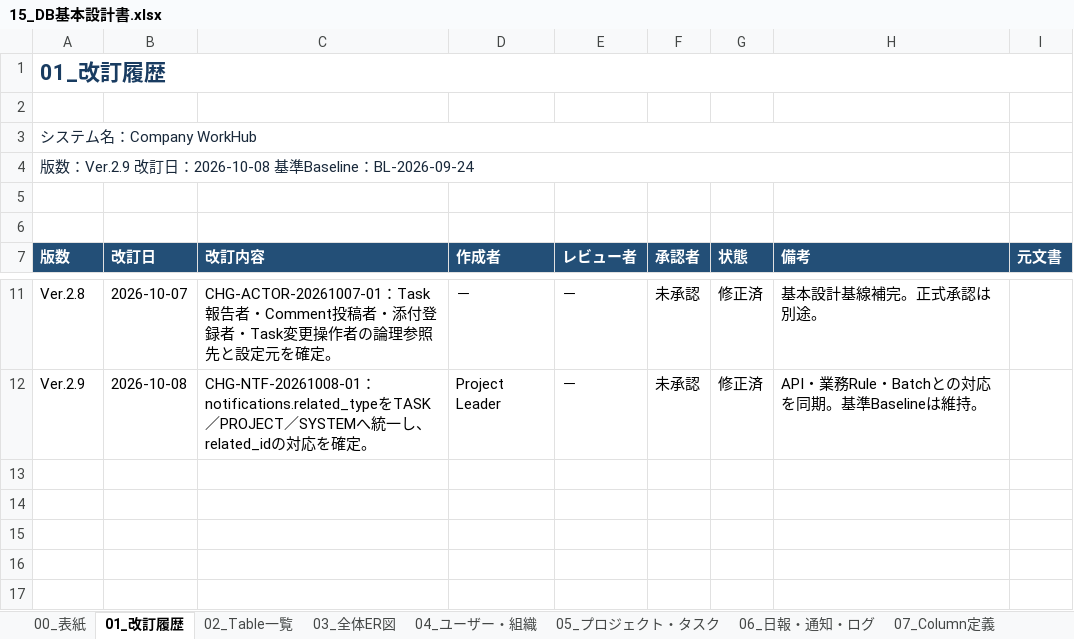
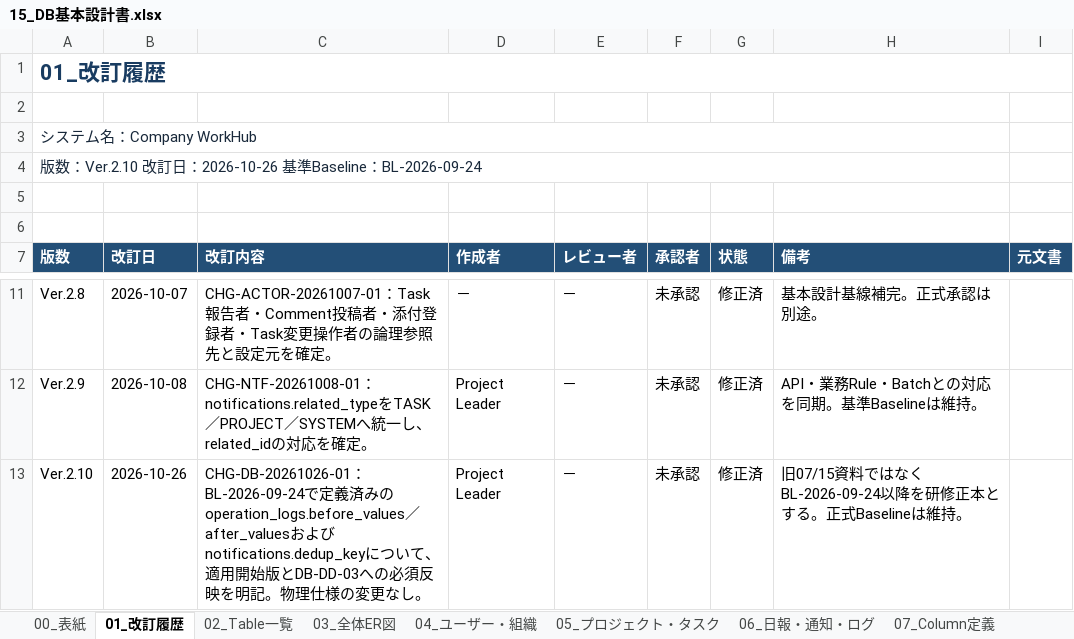
Before and after one commit to ansin-lin/LearnProject, an Excel workbook: 基本設計/15_DB基本設計書.xlsx, sheet 01_改訂履歴, drawn as a sheet; only a part is shown, gaps mark what is left out; values as stored, in another font and other column widths than the file's, no borders; the diff names each change by its address in the sheet, - before the commit and + after, or states it on an @@ line.

```diff
--- a/基本設計/15_DB基本設計書.xlsx (sheet 01_改訂履歴)
+++ b/基本設計/15_DB基本設計書.xlsx (sheet 01_改訂履歴)
-A4 (版数): …数：Ver.2.9 改訂日：2026-10-08 基準…
+A4 (版数): …数：Ver.2.10 改訂日：2026-10-26 基準…
+row 13: Ver.2.10 | 2026-10-26 | CHG-DB-20261026-01：BL-2026-09-24で定義済みのoperation_logs.before_values／after_valuesおよびnotifications.dedup_keyについて、適用開始版とDB-DD-03への必須反映を明記。物理仕様の変更なし。 | Project Leader | － | 未承認 | 修正済 | 旧07/15資料ではなくBL-2026-09-24以降を研修正本とする。正式Baselineは維持。
```
Also changed, not shown: sheet 07_Column定義, sheet 00_表紙, 基本設計/00_基本設計書総合管理.xlsx, 基本設計/10_API共通と認証_基本設計書.xlsx.
